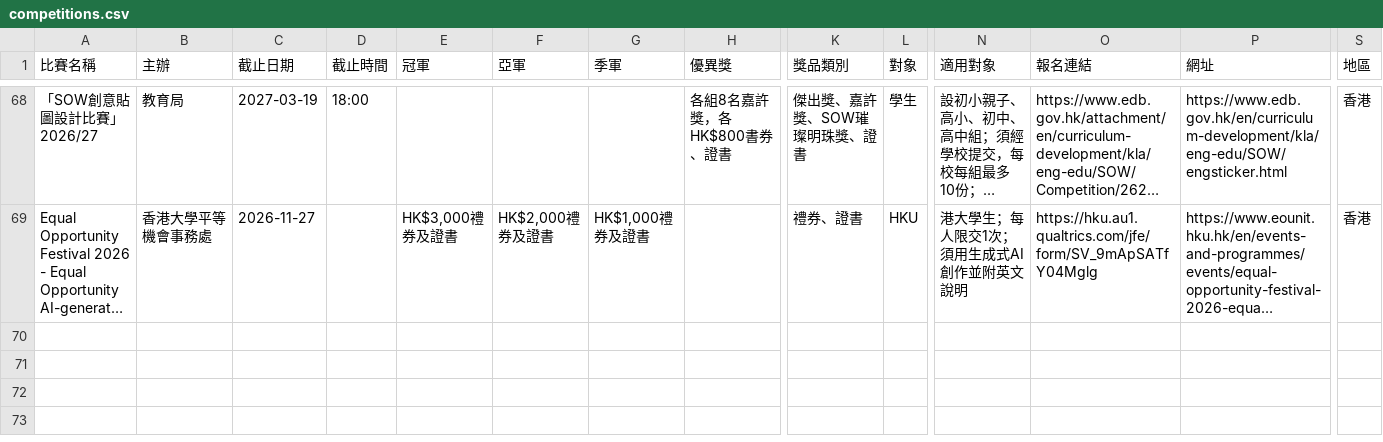
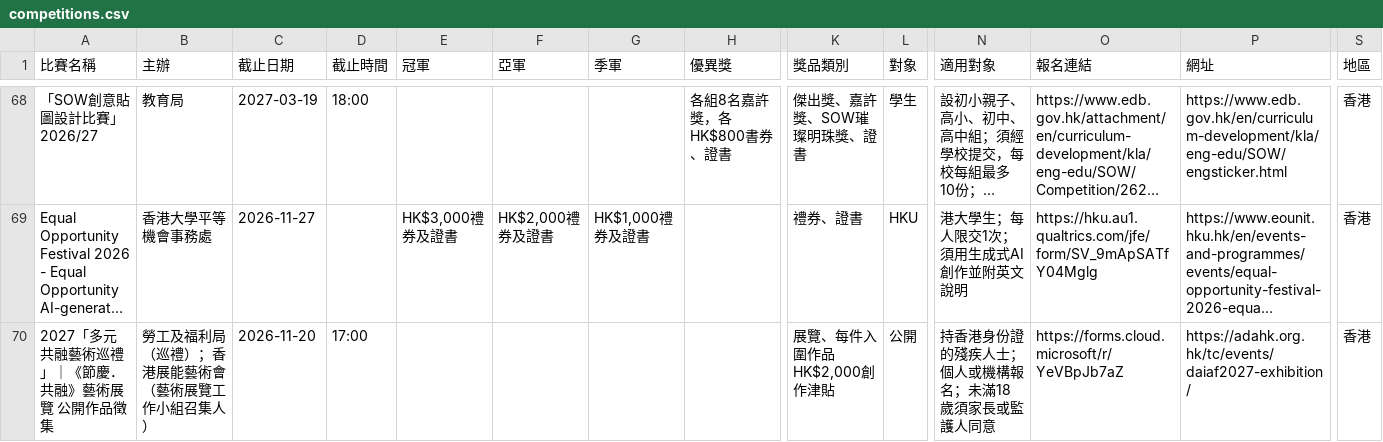
Before and after one commit to Itckt/open-call-radar, a CSV file: competitions.csv, drawn as a sheet; only a part is shown, gaps mark what is left out; long unchanged cells end in …; rows hold the shown columns only; the diff names each change by its address in the sheet, - before the commit and + after, or states it on an @@ line.

```diff
--- a/competitions.csv
+++ b/competitions.csv
+row 70: 2027「多元共融藝術巡禮」｜《節慶．共融》藝術展覽 公開作品徵集 | 勞工及福利局（巡禮）；香港展能藝術會（藝術展覽工作小組召集人） | 2026-11-20 | 17:00 |  |  |  |  | 展覽、每件入圍作品HK$2,000創作津貼 | 公開 | 持香港身份證的殘疾人士；個人或機構報名；未滿18歲須家長或監護人同意 | https://forms.cloud.microsoft/r/YeVBpJb7aZ | https://adahk.org.hk/tc/events/daiaf2027-exhibition/ | 香港
```
Also changed, not shown: sites.csv.
